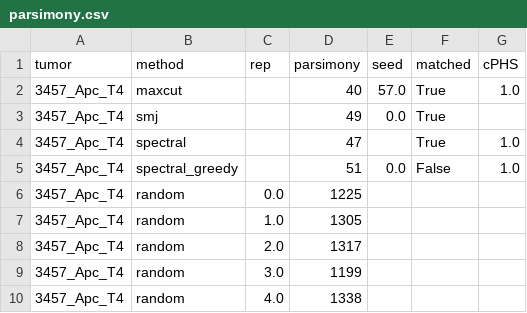
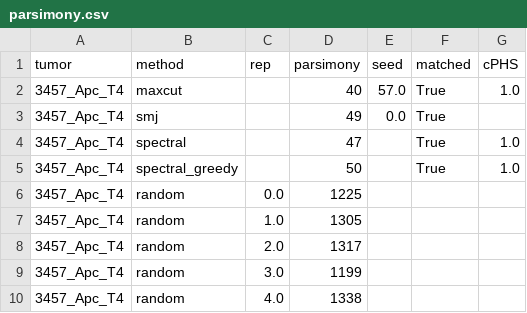
Before and after one commit to YosefLab/cPHS, a CSV file: trees/3457_Apc_T4/parsimony.csv, drawn as a sheet.

```diff
--- a/trees/3457_Apc_T4/parsimony.csv
+++ b/trees/3457_Apc_T4/parsimony.csv
@@ -4,3 +4,3 @@ tumor,method,rep,parsimony,seed,matched,cPHS
 3457_Apc_T4,spectral,,47,,True,1.0
-3457_Apc_T4,spectral_greedy,,51,0.0,False,1.0
+3457_Apc_T4,spectral_greedy,,50,,True,1.0
 3457_Apc_T4,random,0.0,1225,,,
```
Also changed, not shown: trees/3432_NT_T1/parsimony.csv, trees/3433_NT_T2/parsimony.csv, 8 other files.
